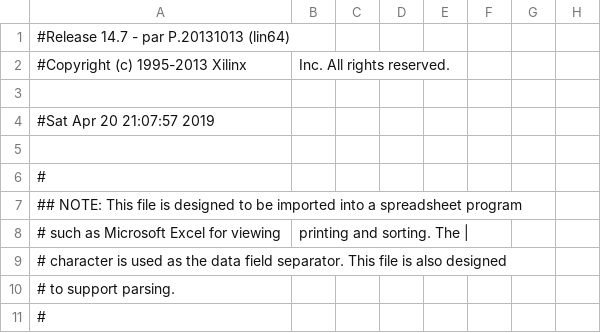
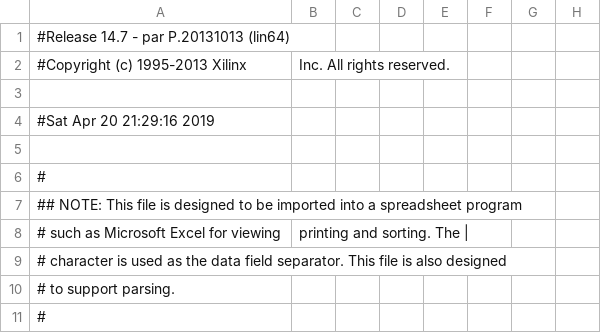
Before and after one commit to robertoalcantara/Ripeto, a CSV file: controller_test_pad.csv, drawn as a sheet; only a part is shown; the diff names each change by its address in the sheet, - before the commit and + after, or states it on an @@ line.

```diff
--- a/controller_test_pad.csv
+++ b/controller_test_pad.csv
-A4: #Sat Apr 20 21:07:57 2019
+A4: #Sat Apr 20 21:29:16 2019
```
Also changed, not shown: 1 other file.
